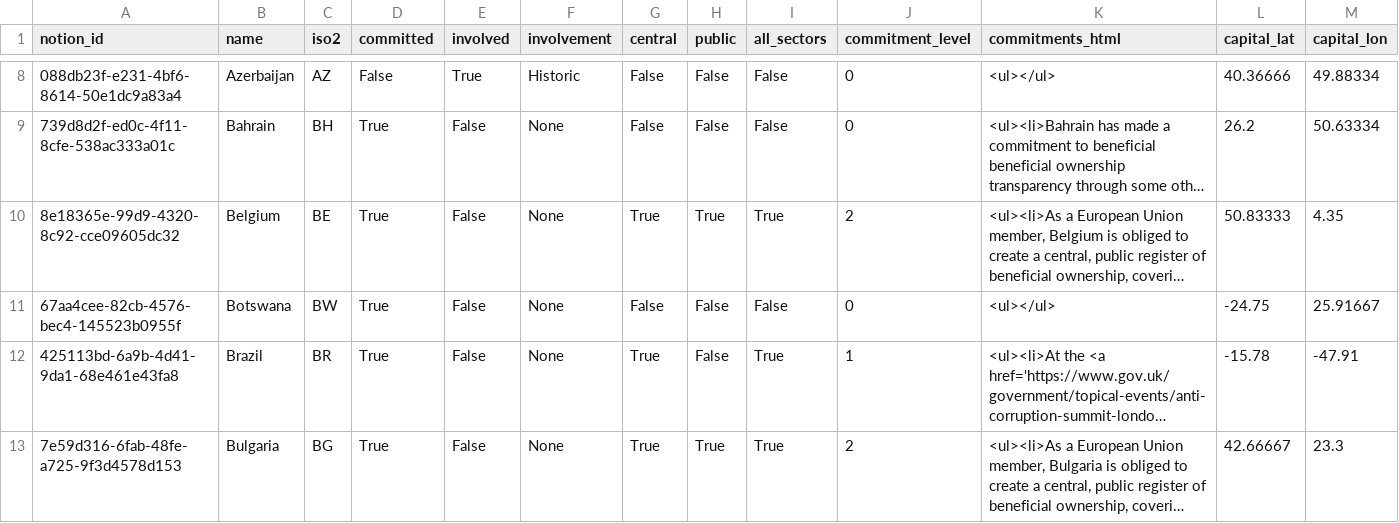
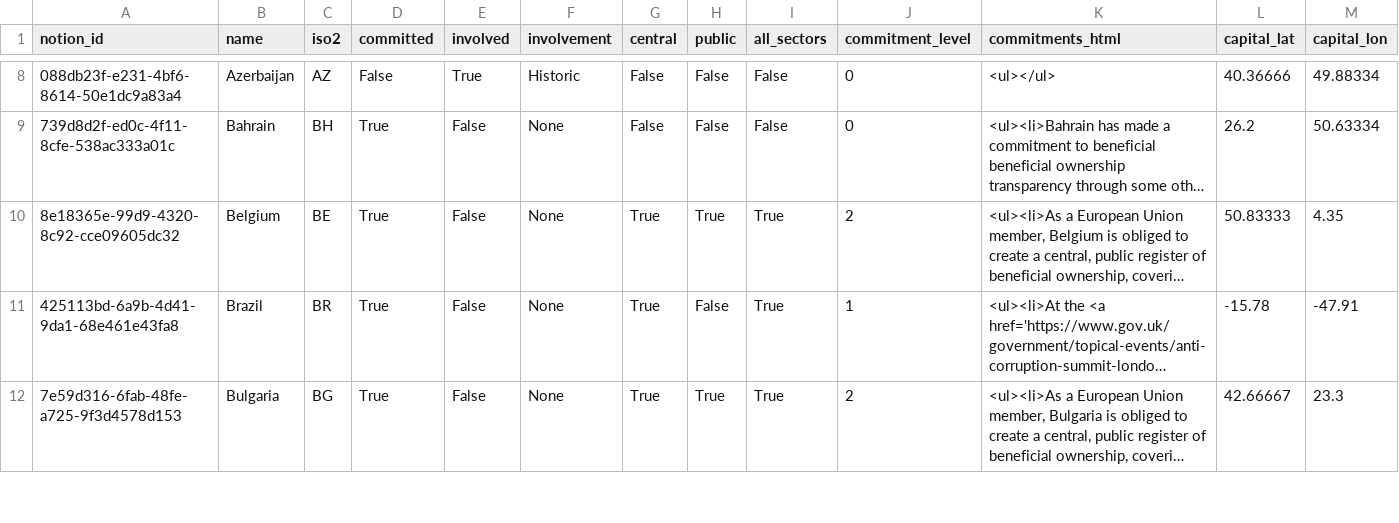
Before and after one commit to openownership/openownership.beta, a CSV file: _data/countries.csv, drawn as a sheet; only a part is shown, gaps mark what is left out; long unchanged cells end in …; rows hold the shown columns only; the diff covers the shown part only; the diff names each change by its address in the sheet, - before the commit and + after, or states it on an @@ line.

Commit message:
Fix commitment tracking after Notion update
We've removed a column from our internal Notion DB now that we track
commitments separately, but I hadn't updated the basic top-level check
we do to see if a country is committed to match.

I've also updated the data as part of this - it's removed a few
countries which were erroneously being included (India, Botswana,
Ecuador), presumably due to stale/bad data in the old Notion column.

```diff
--- a/_data/countries.csv
+++ b/_data/countries.csv
-row 11: 67aa4cee-82cb-4576-bec4-145523b0955f | Botswana | BW | True | False | None | False | False | False | 0 | <ul></ul> | -24.75 | 25.91667
```
Also changed, not shown: 2 removed rows and 2 edited cells elsewhere in this file, 1 other file.
